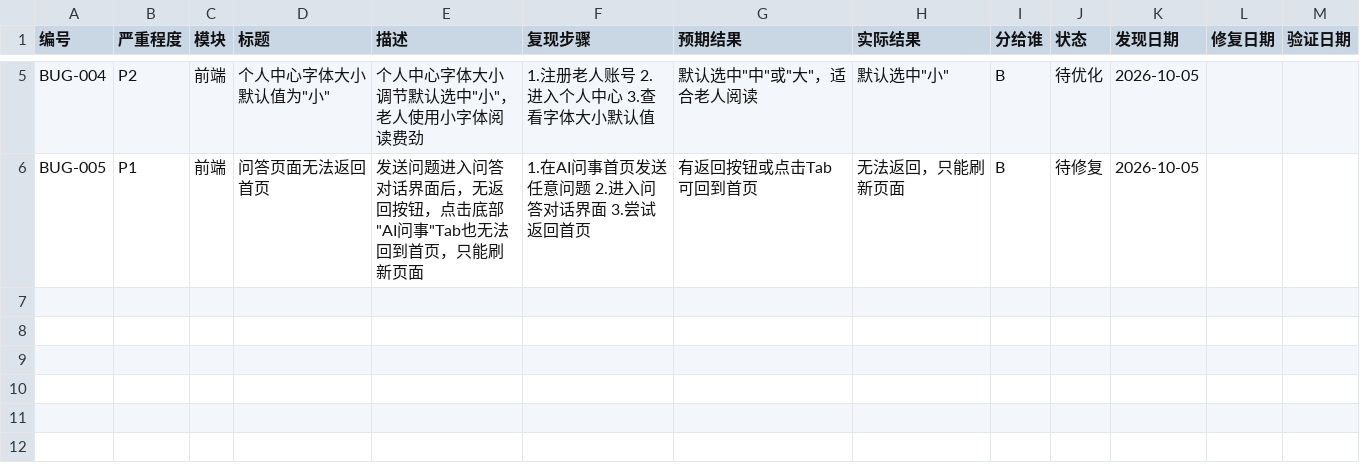
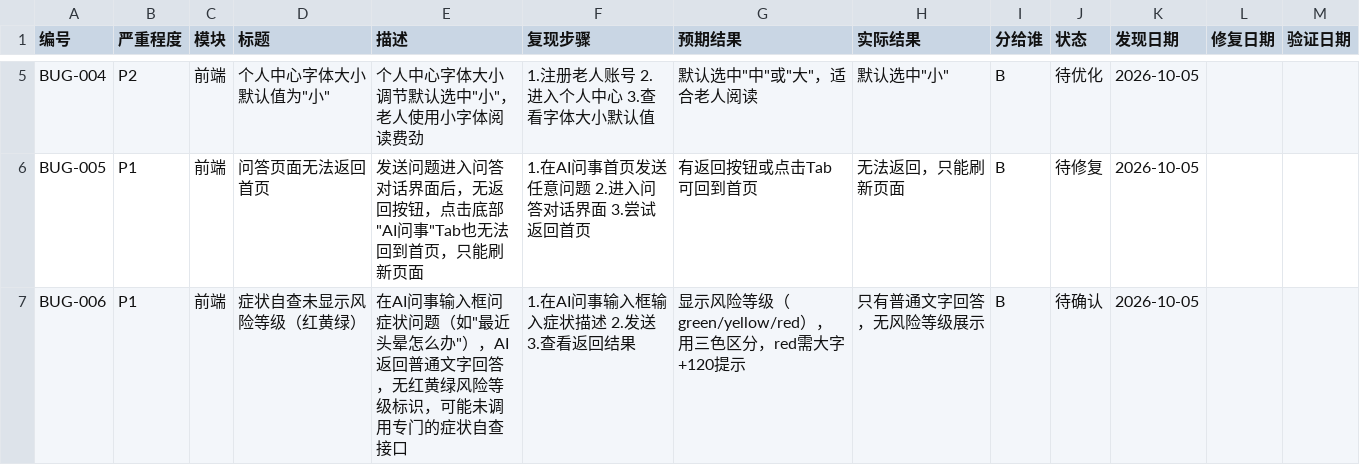
Before and after one commit to lwjkkk/elderly-ai-assistant, a CSV file: docs/Bug记录表.csv, drawn as a sheet; only a part is shown, gaps mark what is left out; the diff names each change by its address in the sheet, - before the commit and + after, or states it on an @@ line.

Commit message:
docs: Bug表新增BUG-006 症状自查未显示风险等级（待确认）

```diff
--- a/docs/Bug记录表.csv
+++ b/docs/Bug记录表.csv
+row 7: BUG-006 | P1 | 前端 | 症状自查未显示风险等级（红黄绿） | 在AI问事输入框问症状问题（如"最近头晕怎么办"），AI返回普通文字回答，无红黄绿风险等级标识，可能未调用专门的症状自查接口 | 1.在AI问事输入框输入症状描述 2.发送 3.查看返回结果 | 显示风险等级（green/yellow/red），用三色区分，red需大字+120提示 | 只有普通文字回答，无风险等级展示 | B | 待确认 | 2026-10-05
```
